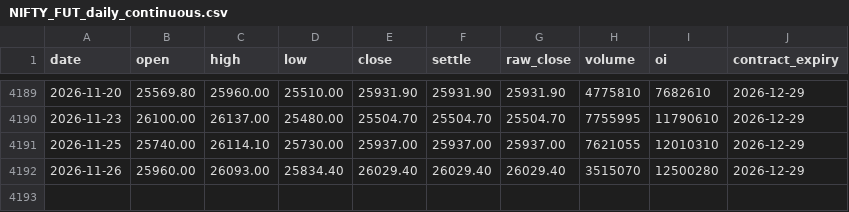
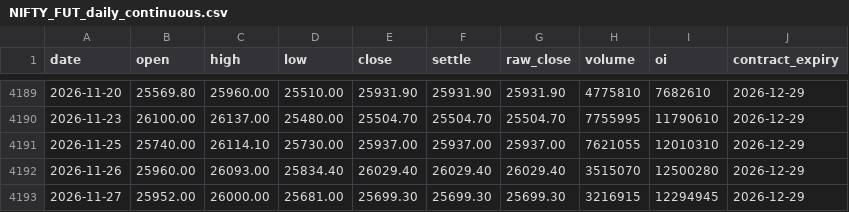
Before and after one commit to mailztoganesh-civil/nifty-data, a CSV file: data/futures_live/NIFTY_FUT_daily_continuous.csv, drawn as a sheet; only a part is shown, gaps mark what is left out; the diff names each change by its address in the sheet, - before the commit and + after, or states it on an @@ line.

```diff
--- a/data/futures_live/NIFTY_FUT_daily_continuous.csv
+++ b/data/futures_live/NIFTY_FUT_daily_continuous.csv
+row 4193: 2026-11-27 | 25952.00 | 26000.00 | 25681.00 | 25699.30 | 25699.30 | 25699.30 | 3216915 | 12294945 | 2026-12-29
```
